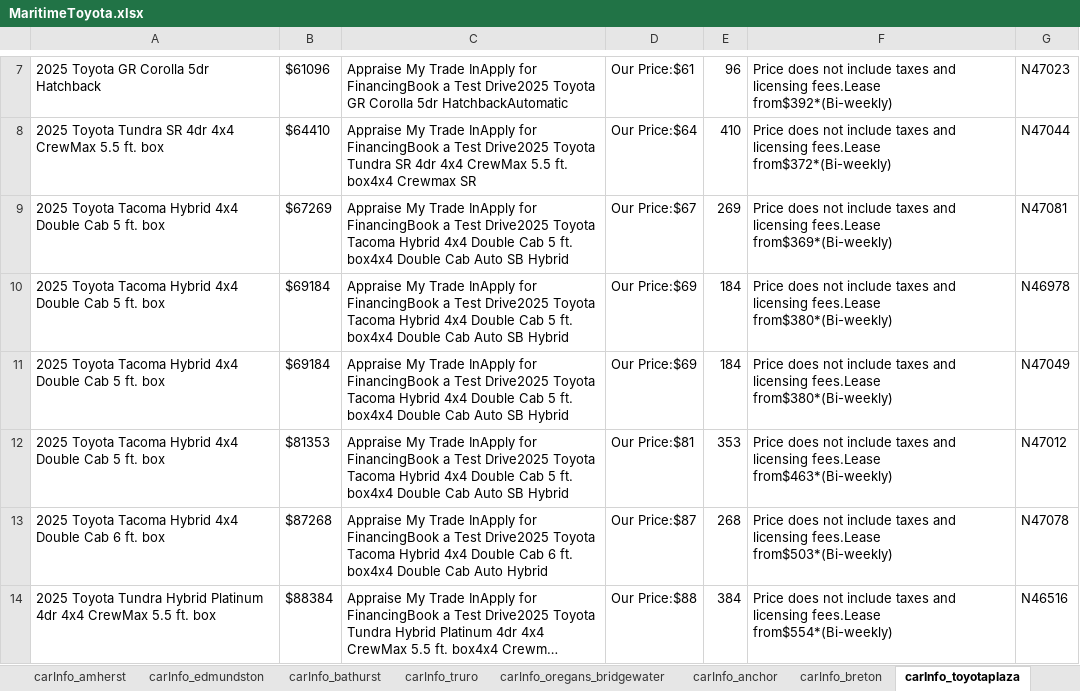
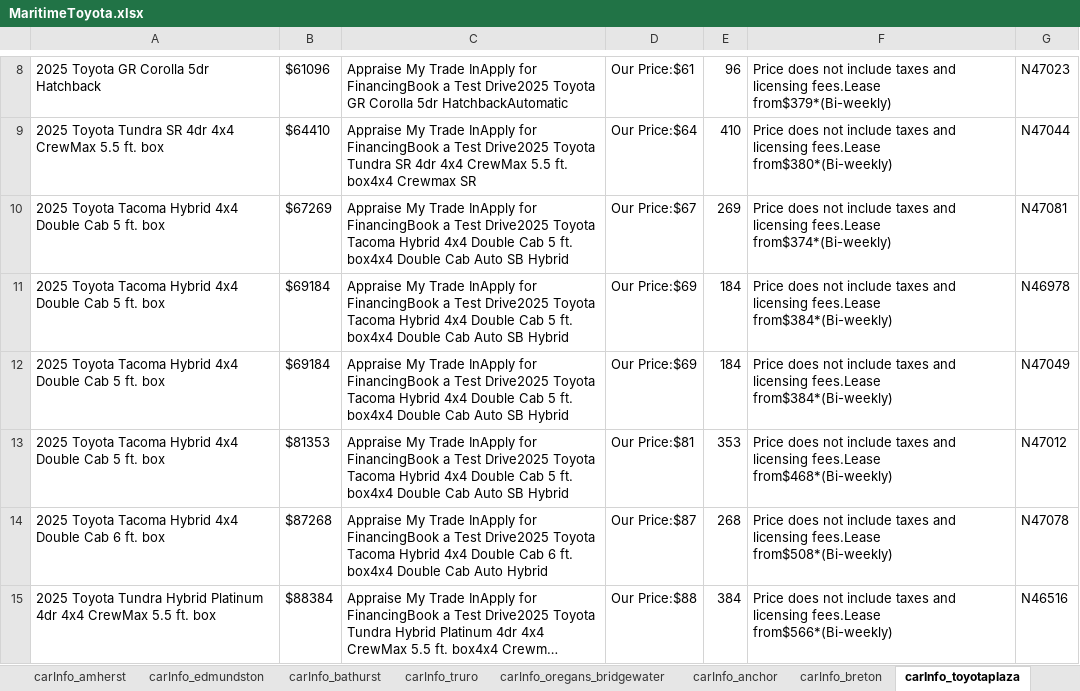
Before and after one commit to gitony0101/X4DS, an Excel workbook: Projects/scrapping_py/MaritimeToyota.xlsx, sheet carInfo_toyotaplaza, drawn as a sheet; only a part is shown, gaps mark what is left out; long unchanged cells end in …; values as stored, in another font and other column widths than the file's, no borders; addresses are those after the commit; the diff covers the shown part only; the diff names each change by its address in the sheet, - before the commit and + after, or states it on an @@ line.

```diff
--- a/Projects/scrapping_py/MaritimeToyota.xlsx (sheet carInfo_toyotaplaza)
+++ b/Projects/scrapping_py/MaritimeToyota.xlsx (sheet carInfo_toyotaplaza)
-F8: …licensing fees.Lease from$392*(Bi-weekly)
+F8: …licensing fees.Lease from$379*(Bi-weekly)
-F9: …licensing fees.Lease from$372*(Bi-weekly)
+F9: …licensing fees.Lease from$380*(Bi-weekly)
-F10: …licensing fees.Lease from$369*(Bi-weekly)
+F10: …licensing fees.Lease from$374*(Bi-weekly)
-F11:F12: …licensing fees.Lease from$380*(Bi-weekly)
+F11:F12: …licensing fees.Lease from$384*(Bi-weekly)
-F13: …licensing fees.Lease from$463*(Bi-weekly)
+F13: …licensing fees.Lease from$468*(Bi-weekly)
-F14: …licensing fees.Lease from$503*(Bi-weekly)
+F14: …licensing fees.Lease from$508*(Bi-weekly)
-F15: …licensing fees.Lease from$554*(Bi-weekly)
+F15: …licensing fees.Lease from$566*(Bi-weekly)
```
Also changed, not shown: 1 added row, 6 edited cells and cell formats elsewhere in this sheet, sheet carInfo_central_toyota, sheet carInfo_edmundston, sheet carInfo_breton, sheet carInfo_bathurst, sheet carInfo_anchor, sheet carInfo_oregans_halifax_toyota, 1 other file.
